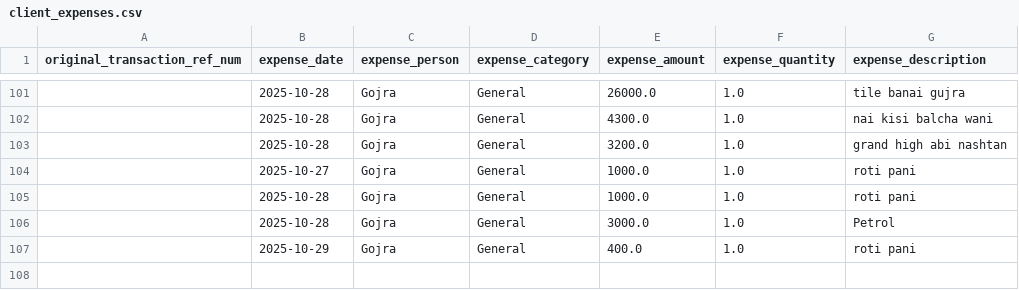
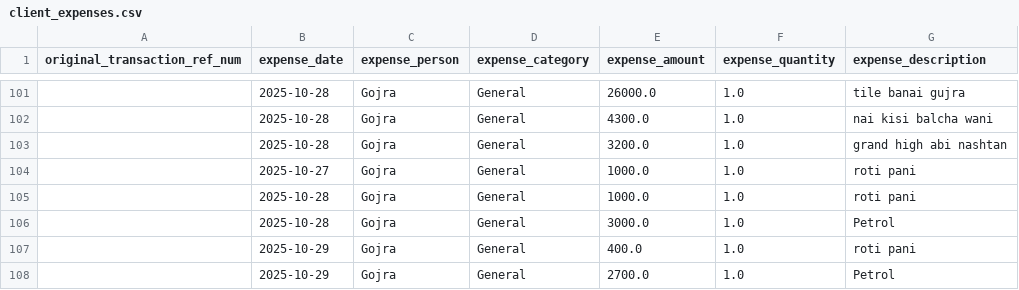
Before and after one commit to WorkProfile-web/payments-summary, a CSV file: client_expenses.csv, drawn as a sheet; only a part is shown, gaps mark what is left out.

```diff
--- a/client_expenses.csv
+++ b/client_expenses.csv
@@ -107 +107,2 @@ original_transaction_ref_num,expense_date,expense_person,expense_category,expens
 ,2025-10-29,Gojra,General,400.0,1.0,roti pani
+,2025-10-29,Gojra,General,2700.0,1.0,Petrol
```
Also changed, not shown: 1 other file.
